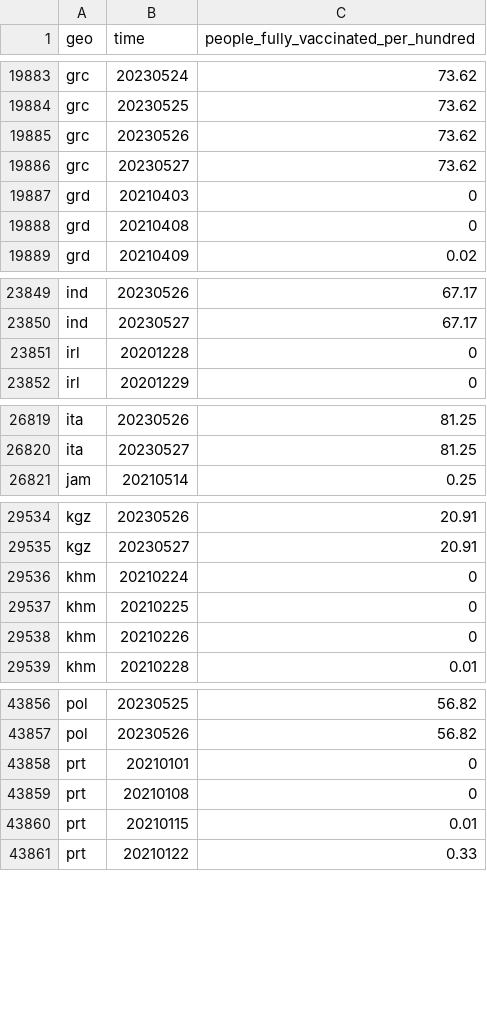
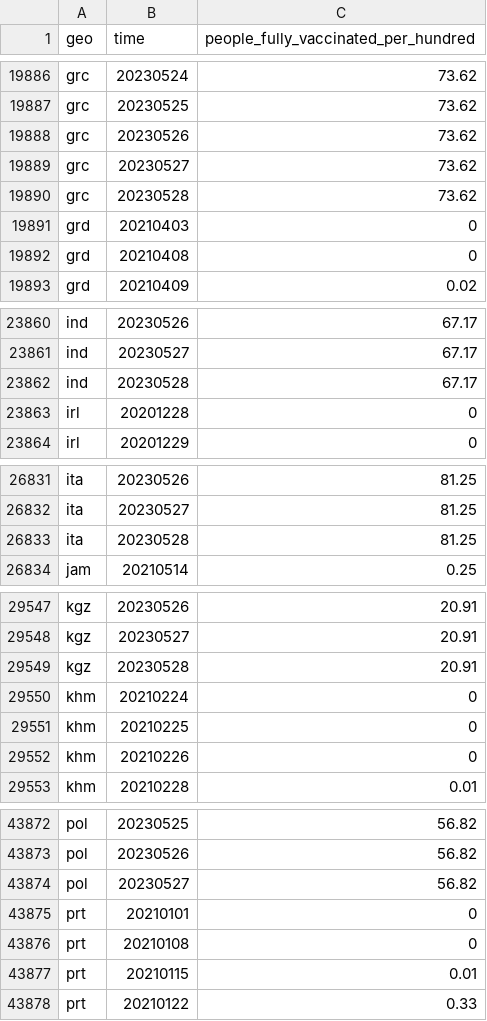
Before and after one commit to open-numbers/ddf--open_numbers--owid_covid_19, a CSV file: ddf--datapoints--people_fully_vaccinated_per_hundred--by--geo--time.csv, drawn as a sheet; only a part is shown, gaps mark what is left out; the diff covers the shown part only; the diff names each change by its address in the sheet, - before the commit and + after, or states it on an @@ line.

```diff
--- a/ddf--datapoints--people_fully_vaccinated_per_hundred--by--geo--time.csv
+++ b/ddf--datapoints--people_fully_vaccinated_per_hundred--by--geo--time.csv
+row 19890: grc | 20230528 | 73.62
+row 23862: ind | 20230528 | 67.17
+row 26833: ita | 20230528 | 81.25
+row 29549: kgz | 20230528 | 20.91
+row 43874: pol | 20230527 | 56.82
```
Also changed, not shown: 13 added rows and 16 edited cells elsewhere in this file, ddf--datapoints--new_vaccinations--by--geo--time.csv, ddf--datapoints--total_boosters--by--geo--time.csv, 47 other files.
